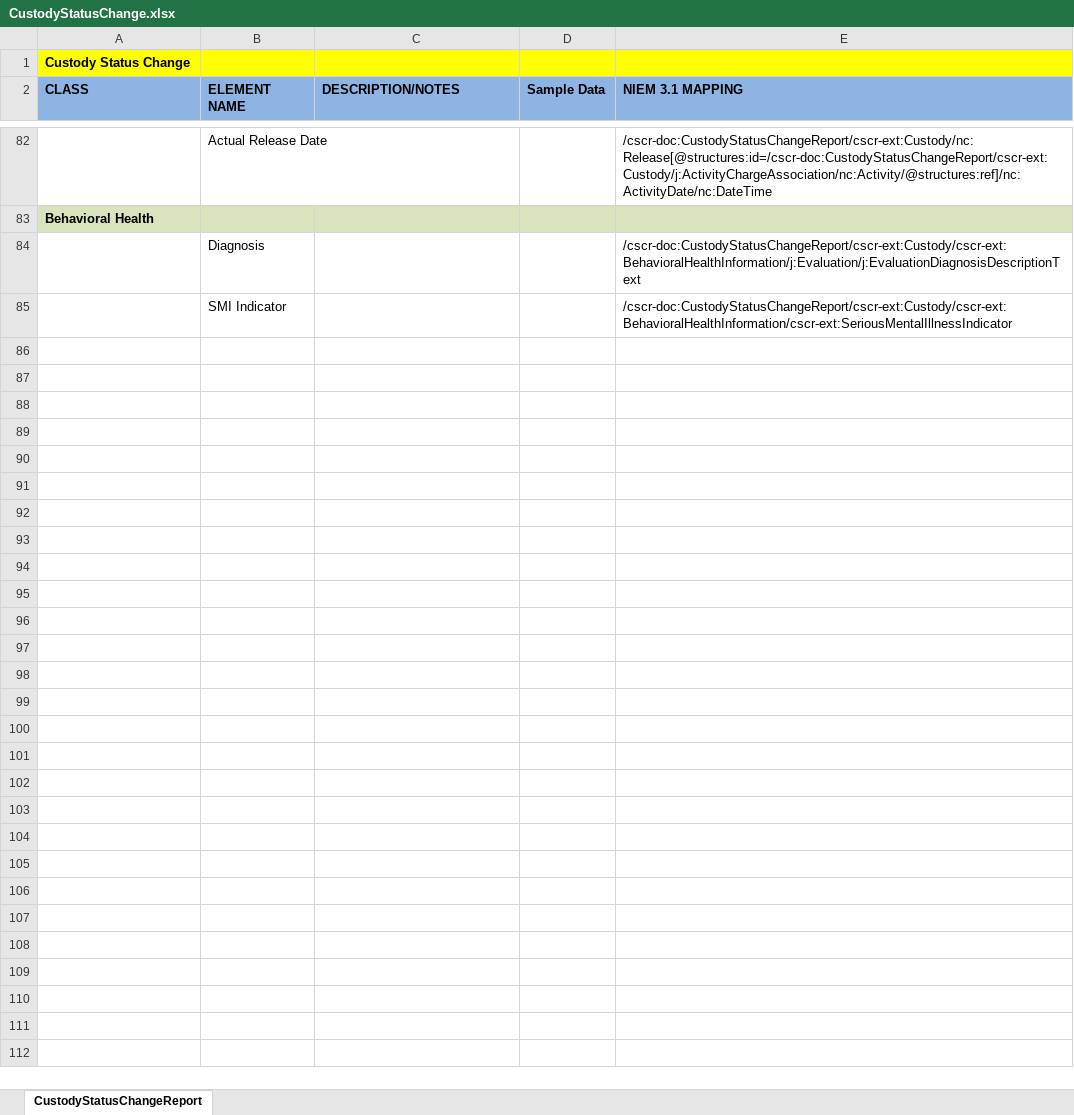
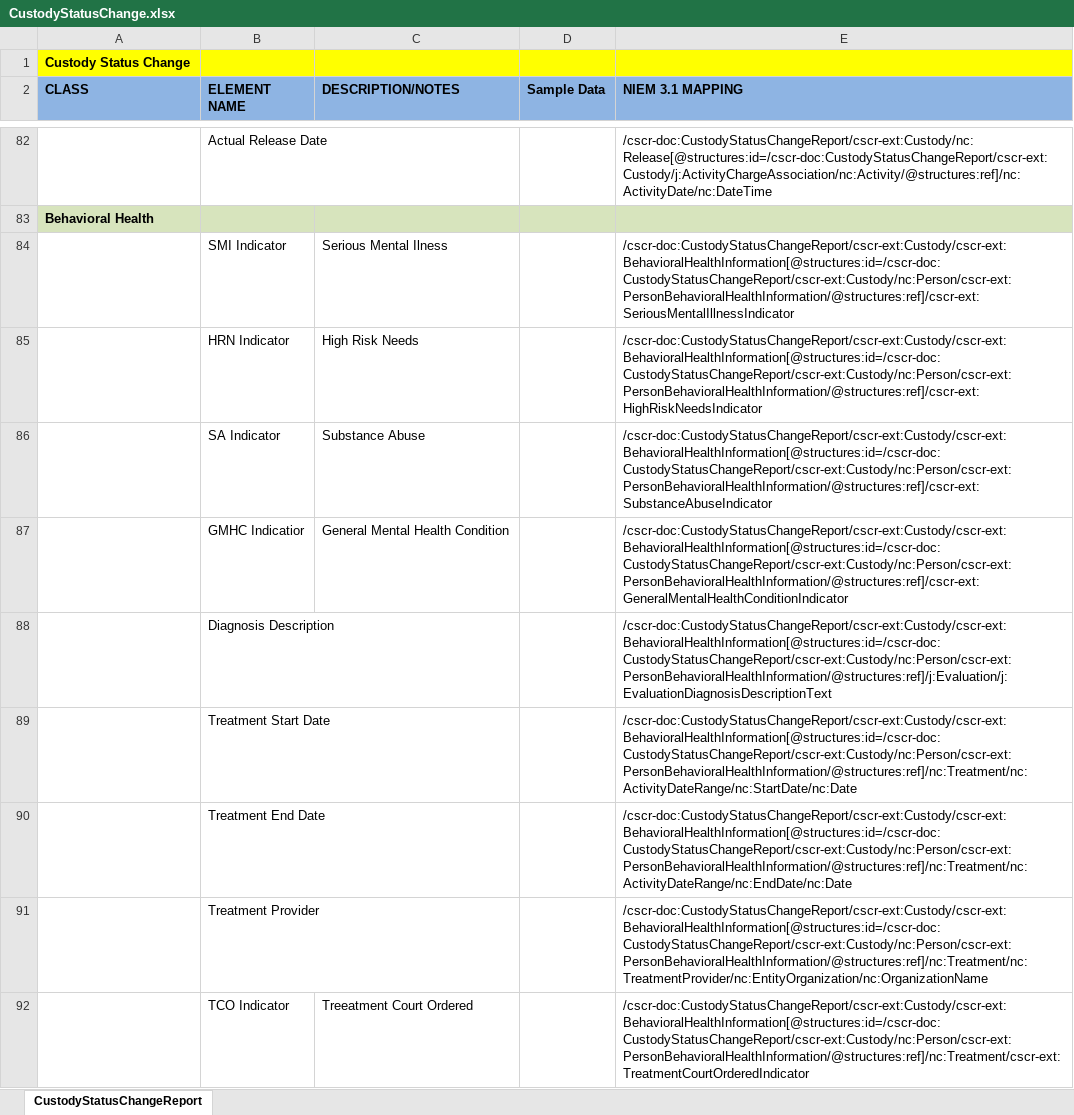
Before and after one commit to scottj7486/main, an Excel workbook: shared/ojb-resources-common/src/main/resources/ssp/Custody_Status_Change_Reporting/artifacts/service_model/information_model/IEPD/documentation/CustodyStatusChange.xlsx, sheet CustodyStatusChangeReport, drawn as a sheet; only a part is shown, gaps mark what is left out; values as stored, in another font and other column widths than the file's, no borders; removed rows and columns are numbered as before the commit, all else as after; the diff covers the shown part only; the diff names each change by its address in the sheet, - before the commit and + after, or states it on an @@ line.

```diff
--- a/shared/ojb-resources-common/src/main/resources/ssp/Custody_Status_Change_Reporting/artifacts/service_model/information_model/IEPD/documentation/CustodyStatusChange.xlsx (sheet CustodyStatusChangeReport)
+++ b/shared/ojb-resources-common/src/main/resources/ssp/Custody_Status_Change_Reporting/artifacts/service_model/information_model/IEPD/documentation/CustodyStatusChange.xlsx (sheet CustodyStatusChangeReport)
-row 84:  | Diagnosis |  |  | /cscr-doc:CustodyStatusChangeReport/cscr-ext:Custody/cscr-ext:BehavioralHealthInformation/j:Evaluation/j:EvaluationDiagnosisDescriptionText
-C84 (DESCRIPTION/NOTES): (empty)
+C84 (DESCRIPTION/NOTES): Serious Mental Ilness
-E84 (NIEM 3.1 MAPPING): /cscr-doc:CustodyStatusChangeReport/cscr-ext:Custody/cscr-ext:BehavioralHealthInformation/cscr-ext:SeriousMentalIllnessIndicator
+E84 (NIEM 3.1 MAPPING): /cscr-doc:CustodyStatusChangeReport/cscr-ext:Custody/cscr-ext:BehavioralHealthInformation[@structures:id=/cscr-doc:CustodyStatusChangeReport/cscr-ext:Custody/nc:Person/cscr-ext:PersonBehavioralHealthInformation/@structures:ref]/cscr-ext:SeriousMentalIllnessIndicator
+row 85:  | HRN Indicator | High Risk Needs |  | /cscr-doc:CustodyStatusChangeReport/cscr-ext:Custody/cscr-ext:BehavioralHealthInformation[@structures:id=/cscr-doc:CustodyStatusChangeReport/cscr-ext:Custody/nc:Person/cscr-ext:PersonBehavioralHealthInformation/@structures:ref]/cscr-ext:HighRiskNeedsIndicator
+row 86:  | SA Indicator | Substance Abuse |  | /cscr-doc:CustodyStatusChangeReport/cscr-ext:Custody/cscr-ext:BehavioralHealthInformation[@structures:id=/cscr-doc:CustodyStatusChangeReport/cscr-ext:Custody/nc:Person/cscr-ext:PersonBehavioralHealthInformation/@structures:ref]/cscr-ext:SubstanceAbuseIndicator
+row 87:  | GMHC Indicatior | General Mental Health Condition |  | /cscr-doc:CustodyStatusChangeReport/cscr-ext:Custody/cscr-ext:BehavioralHealthInformation[@structures:id=/cscr-doc:CustodyStatusChangeReport/cscr-ext:Custody/nc:Person/cscr-ext:PersonBehavioralHealthInformation/@structures:ref]/cscr-ext:GeneralMentalHealthConditionIndicator
+row 88:  | Diagnosis Description |  |  | /cscr-doc:CustodyStatusChangeReport/cscr-ext:Custody/cscr-ext:BehavioralHealthInformation[@structures:id=/cscr-doc:CustodyStatusChangeReport/cscr-ext:Custody/nc:Person/cscr-ext:PersonBehavioralHealthInformation/@structures:ref]/j:Evaluation/j:EvaluationDiagnosisDescriptionText
+row 89:  | Treatment Start Date |  |  | /cscr-doc:CustodyStatusChangeReport/cscr-ext:Custody/cscr-ext:BehavioralHealthInformation[@structures:id=/cscr-doc:CustodyStatusChangeReport/cscr-ext:Custody/nc:Person/cscr-ext:PersonBehavioralHealthInformation/@structures:ref]/nc:Treatment/nc:ActivityDateRange/nc:StartDate/nc:Date
+row 90:  | Treatment End Date |  |  | /cscr-doc:CustodyStatusChangeReport/cscr-ext:Custody/cscr-ext:BehavioralHealthInformation[@structures:id=/cscr-doc:CustodyStatusChangeReport/cscr-ext:Custody/nc:Person/cscr-ext:PersonBehavioralHealthInformation/@structures:ref]/nc:Treatment/nc:ActivityDateRange/nc:EndDate/nc:Date
+row 91:  | Treatment Provider |  |  | /cscr-doc:CustodyStatusChangeReport/cscr-ext:Custody/cscr-ext:BehavioralHealthInformation[@structures:id=/cscr-doc:CustodyStatusChangeReport/cscr-ext:Custody/nc:Person/cscr-ext:PersonBehavioralHealthInformation/@structures:ref]/nc:Treatment/nc:TreatmentProvider/nc:EntityOrganization/nc:OrganizationName
+row 92:  | TCO Indicator | Treeatment Court Ordered |  | /cscr-doc:CustodyStatusChangeReport/cscr-ext:Custody/cscr-ext:BehavioralHealthInformation[@structures:id=/cscr-doc:CustodyStatusChangeReport/cscr-ext:Custody/nc:Person/cscr-ext:PersonBehavioralHealthInformation/@structures:ref]/nc:Treatment/cscr-ext:TreatmentCourtOrderedIndicator
```
Also changed, not shown: 10 added rows elsewhere in this sheet, shared/ojb-resources-common/src/main/resources/ssp/Custody_Release_Reporting/artifacts/service_model/information_model/IEPD/documentation/CustodyRelease.xlsx, 21 other files.
